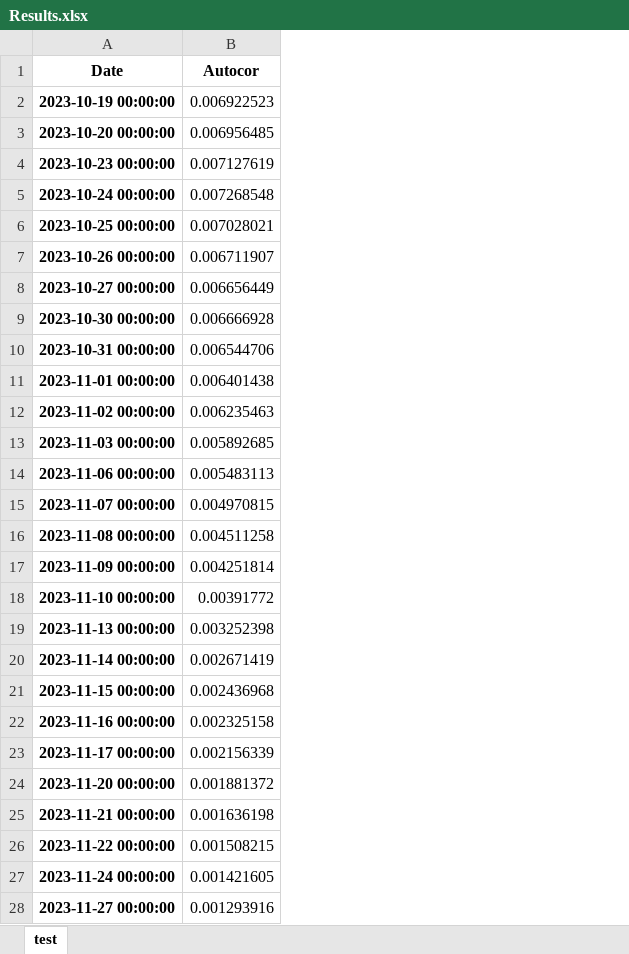
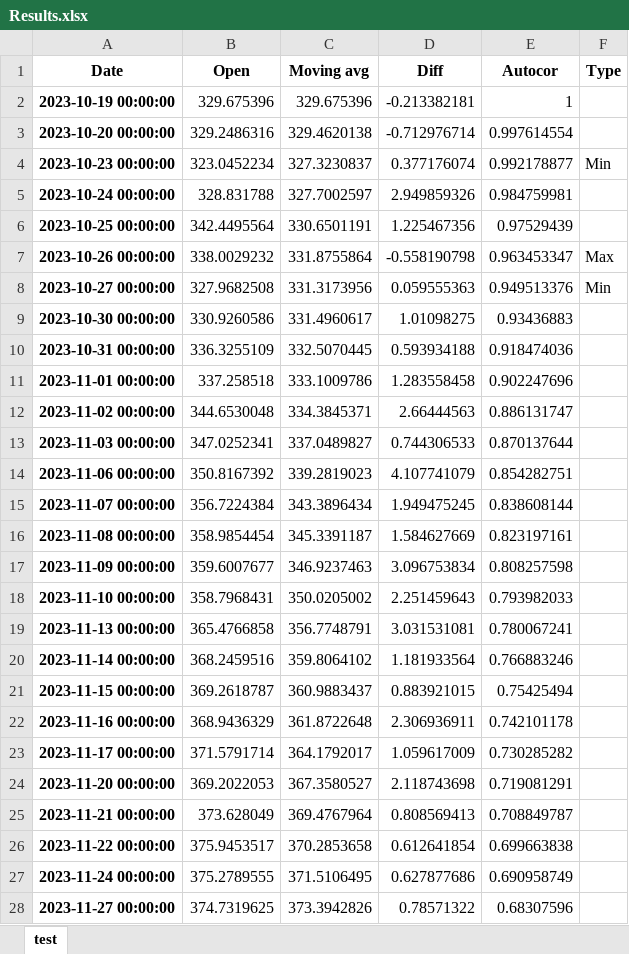
Before and after one commit to Exarkun1/6401kazakovpa, an Excel workbook: data_analysis/Results.xlsx, sheet test, drawn as a sheet; only a part is shown; values as stored, in another font and other column widths than the file's, no borders; addresses are those after the commit; the diff covers the shown part only; the diff names each change by its address in the sheet, - before the commit and + after, or states it on an @@ line.

```diff
--- a/data_analysis/Results.xlsx (sheet test)
+++ b/data_analysis/Results.xlsx (sheet test)
+column B (Open), rows 2-28: 329.675396 | 329.2486316 | 323.0452234 | 328.831788 | 342.4495564 | 338.0029232 | 327.9682508 | 330.9260586 | 336.3255109 | 337.258518 | 344.6530048 | 347.0252341 | 350.8167392 | 356.7224384 | 358.9854454 | 359.6007677 | 358.7968431 | 365.4766858 | 368.2459516 | 369.2618787 | 368.9436329 | 371.5791714 | 369.2022053 | 373.628049 | 375.9453517 | 375.2789555 | 374.7319625
+column C (Moving avg), rows 2-28: 329.675396 | 329.4620138 | 327.3230837 | 327.7002597 | 330.6501191 | 331.8755864 | 331.3173956 | 331.4960617 | 332.5070445 | 333.1009786 | 334.3845371 | 337.0489827 | 339.2819023 | 343.3896434 | 345.3391187 | 346.9237463 | 350.0205002 | 356.7748791 | 359.8064102 | 360.9883437 | 361.8722648 | 364.1792017 | 367.3580527 | 369.4767964 | 370.2853658 | 371.5106495 | 373.3942826
+column D (Diff), rows 2-28: -0.213382181 | -0.712976714 | 0.377176074 | 2.949859326 | 1.225467356 | -0.558190798 | 0.059555363 | 1.01098275 | 0.593934188 | 1.283558458 | 2.66444563 | 0.744306533 | 4.107741079 | 1.949475245 | 1.584627669 | 3.096753834 | 2.251459643 | 3.031531081 | 1.181933564 | 0.883921015 | 2.306936911 | 1.059617009 | 2.118743698 | 0.808569413 | 0.612641854 | 0.627877686 | 0.78571322
+column F (Type), rows 4-8: Min |  |  | Max | Min
-E2 (Autocor): 0.006922523
+E2 (Autocor): 1
-E3 (Autocor): 0.006956485
+E3 (Autocor): 0.997614554
-E4 (Autocor): 0.007127619
+E4 (Autocor): 0.992178877
-E5 (Autocor): 0.007268548
+E5 (Autocor): 0.984759981
-E6 (Autocor): 0.007028021
+E6 (Autocor): 0.97529439
-E7 (Autocor): 0.006711907
+E7 (Autocor): 0.963453347
-E8 (Autocor): 0.006656449
+E8 (Autocor): 0.949513376
-E9 (Autocor): 0.006666928
+E9 (Autocor): 0.93436883
-E10 (Autocor): 0.006544706
+E10 (Autocor): 0.918474036
-E11 (Autocor): 0.006401438
+E11 (Autocor): 0.902247696
-E12 (Autocor): 0.006235463
+E12 (Autocor): 0.886131747
-E13 (Autocor): 0.005892685
+E13 (Autocor): 0.870137644
-E14 (Autocor): 0.005483113
+E14 (Autocor): 0.854282751
-E15 (Autocor): 0.004970815
+E15 (Autocor): 0.838608144
-E16 (Autocor): 0.004511258
+E16 (Autocor): 0.823197161
-E17 (Autocor): 0.004251814
+E17 (Autocor): 0.808257598
-E18 (Autocor): 0.00391772
+E18 (Autocor): 0.793982033
-E19 (Autocor): 0.003252398
+E19 (Autocor): 0.780067241
-E20 (Autocor): 0.002671419
+E20 (Autocor): 0.766883246
-E21 (Autocor): 0.002436968
+E21 (Autocor): 0.75425494
-E22 (Autocor): 0.002325158
+E22 (Autocor): 0.742101178
-E23 (Autocor): 0.002156339
+E23 (Autocor): 0.730285282
-E24 (Autocor): 0.001881372
+E24 (Autocor): 0.719081291
-E25 (Autocor): 0.001636198
+E25 (Autocor): 0.708849787
-E26 (Autocor): 0.001508215
+E26 (Autocor): 0.699663838
-E27 (Autocor): 0.001421605
+E27 (Autocor): 0.690958749
-E28 (Autocor): 0.001293916
+E28 (Autocor): 0.68307596
```
Also changed, not shown: 1 added row and 224 edited cells elsewhere in this sheet, 10 other files.
